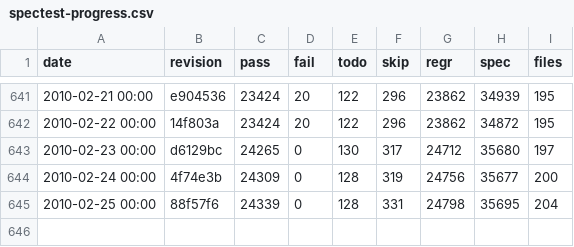
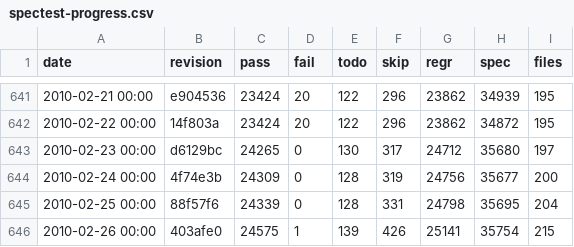
Before and after one commit to rakudo/rakudo, a CSV file: docs/spectest-progress.csv, drawn as a sheet; only a part is shown, gaps mark what is left out; the diff names each change by its address in the sheet, - before the commit and + after, or states it on an @@ line.

Commit message:
spectest-progress.csv update: 215 files, 24575 (68.7% of 35754) pass, 1 fail Failure summary: S02-whitespace_and_comments/one-pass-parsing.t 1 - can parse non-backslashed curly and right bracket in cclass

```diff
--- a/docs/spectest-progress.csv
+++ b/docs/spectest-progress.csv
+row 646: 2010-02-26 00:00 | 403afe0 | 24575 | 1 | 139 | 426 | 25141 | 35754 | 215
```
